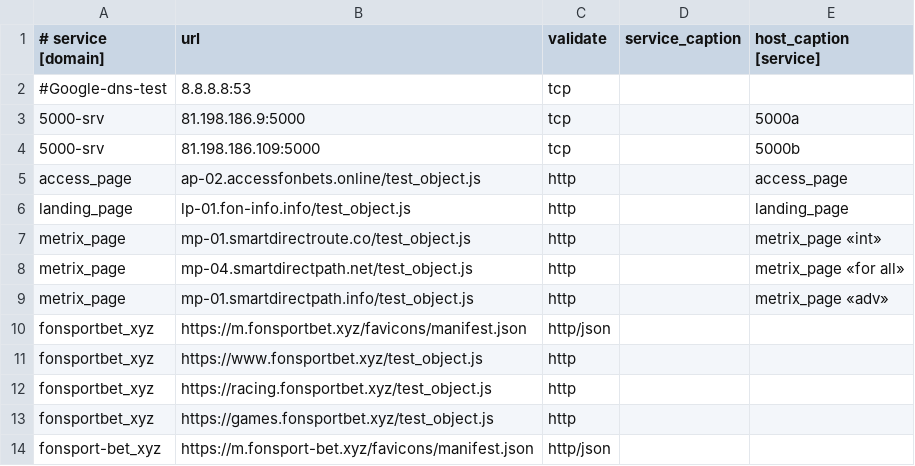
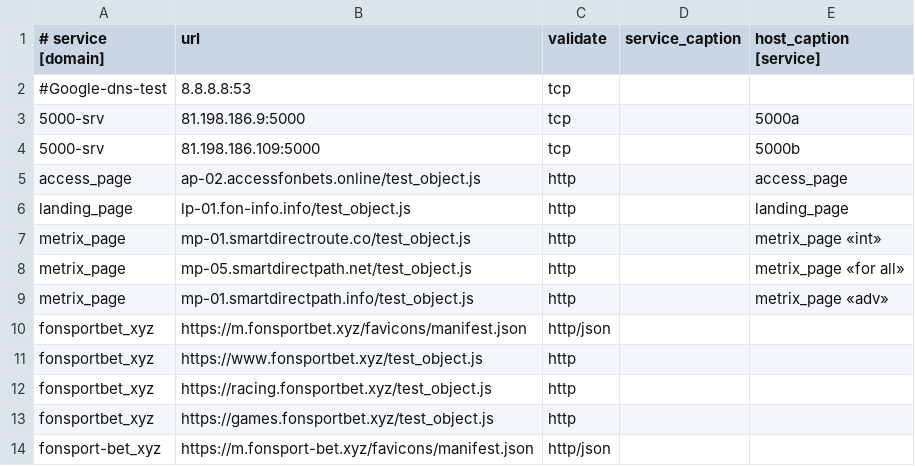
Before and after one commit to fbcloudstuff/apps, a CSV file: ban-monitoring/4hsoft_ban_monitoring.csv, drawn as a sheet; only a part is shown.

Commit message:
update ban-monitoring.csv

```diff
--- a/ban-monitoring/4hsoft_ban_monitoring.csv
+++ b/ban-monitoring/4hsoft_ban_monitoring.csv
@@ -7,3 +7,3 @@ landing_page;lp-01.fon-info.info/test_object.js;http;;landing_page
 metrix_page;mp-01.smartdirectroute.co/test_object.js;http;;metrix_page «int»
-metrix_page;mp-04.smartdirectpath.net/test_object.js;http;;metrix_page «for all»
+metrix_page;mp-05.smartdirectpath.net/test_object.js;http;;metrix_page «for all»
 metrix_page;mp-01.smartdirectpath.info/test_object.js;http;;metrix_page «adv»
```
